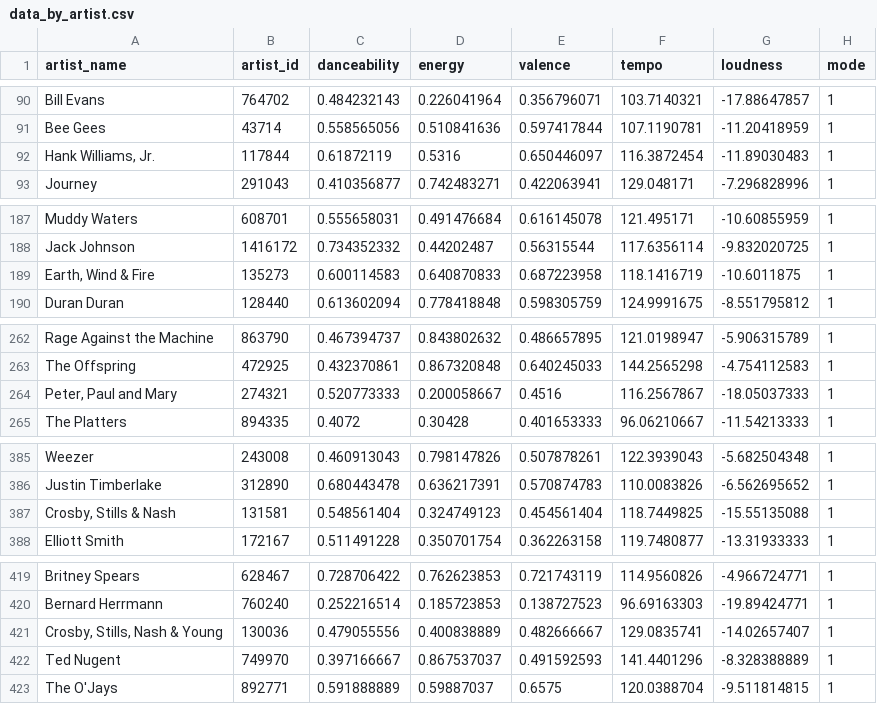
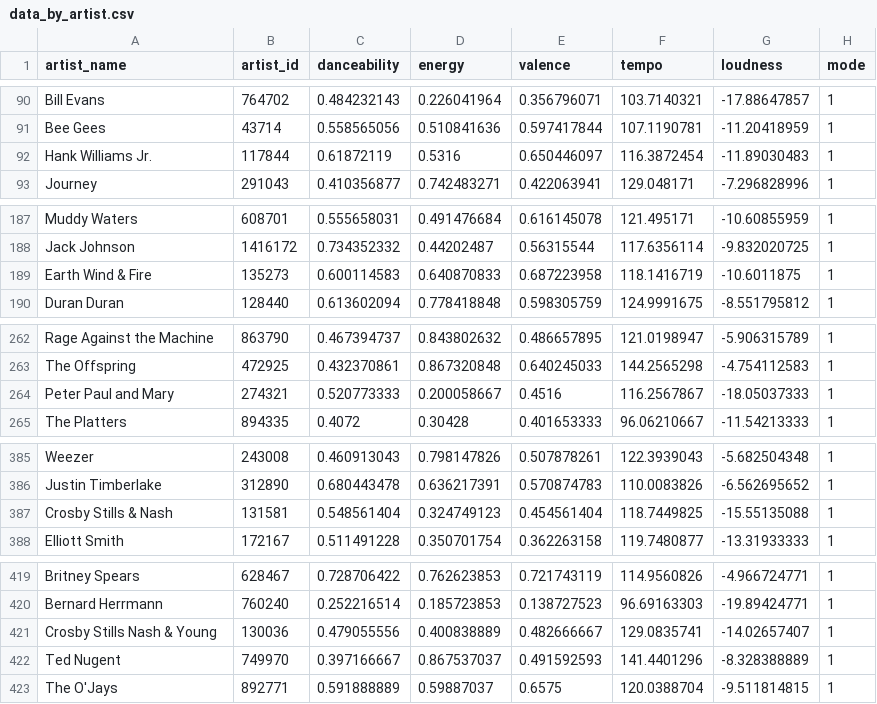
Before and after one commit to Weishi-Ding/Math-Modelling, a CSV file: 2021_ICM_Problem_D_Data/2021_ICM_Problem_D_Data/data_by_artist.csv, drawn as a sheet; only a part is shown, gaps mark what is left out; the diff covers the shown part only; the diff names each change by its address in the sheet, - before the commit and + after, or states it on an @@ line.

Commit message:
Add files via upload

```diff
--- a/2021_ICM_Problem_D_Data/2021_ICM_Problem_D_Data/data_by_artist.csv
+++ b/2021_ICM_Problem_D_Data/2021_ICM_Problem_D_Data/data_by_artist.csv
-A92 (artist_name): Hank Williams, Jr.
+A92 (artist_name): Hank Williams Jr.
-A189 (artist_name): Earth, Wind & Fire
+A189 (artist_name): Earth Wind & Fire
-A264 (artist_name): Peter, Paul and Mary
+A264 (artist_name): Peter Paul and Mary
-A387 (artist_name): Crosby, Stills & Nash
+A387 (artist_name): Crosby Stills & Nash
-A421 (artist_name): Crosby, Stills, Nash & Young
+A421 (artist_name): Crosby Stills Nash & Young
```
Also changed, not shown: 11 edited cells elsewhere in this file.
